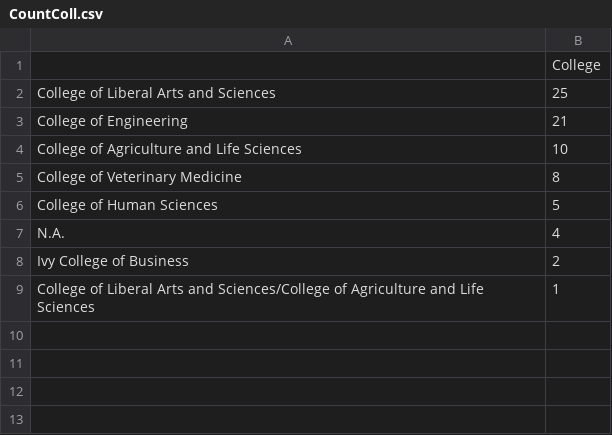
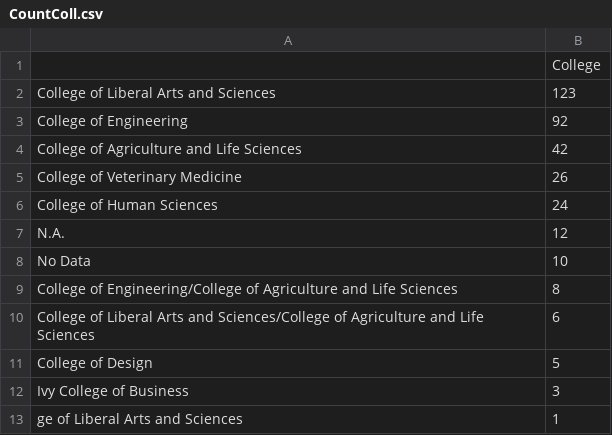
Before and after one commit to Andres1002/test, a CSV file: Output/CountColl.csv, drawn as a sheet.

```diff
--- a/Output/CountColl.csv
+++ b/Output/CountColl.csv
@@ -1,9 +1,13 @@
 ,College
-College of Liberal Arts and Sciences,25
-College of Engineering,21
-College of Agriculture and Life Sciences,10
-College of Veterinary Medicine,8
-College of Human Sciences,5
-N.A.,4
-Ivy College of Business,2
-College of Liberal Arts and Sciences/College of Agriculture and Life Sciences,1
+College of Liberal Arts and Sciences,123
+College of Engineering,92
+College of Agriculture and Life Sciences,42
+College of Veterinary Medicine,26
+College of Human Sciences,24
+N.A.,12
+No Data,10
+College of Engineering/College of Agriculture and Life Sciences,8
+College of Liberal Arts and Sciences/College of Agriculture and Life Sciences,6
+College of Design,5
+Ivy College of Business,3
+ge of Liberal Arts and Sciences,1
```
Also changed, not shown: Dictionary/DictionaryCollege.csv, Dictionary/dictionary.csv, 11 other files.
